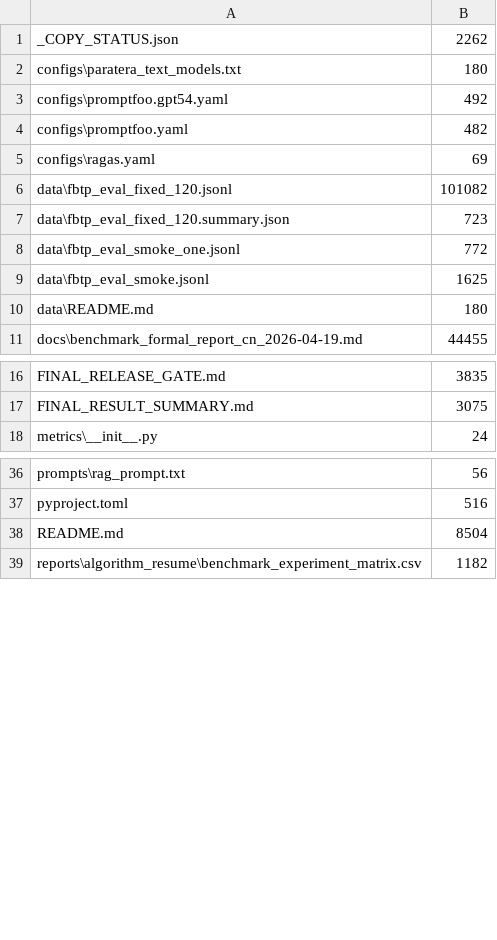
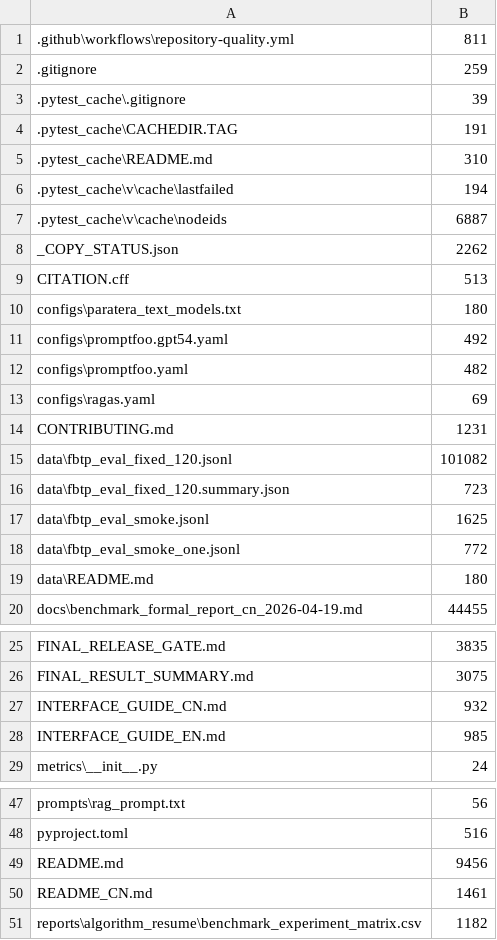
Before and after one commit to changyufei222/llm-eval-benchmark, a TSV file: _UPLOAD_FILE_MANIFEST.tsv, drawn as a sheet; only a part is shown, gaps mark what is left out; the diff covers the shown part only.

Commit message:
Improve repository presentation and reproducibility metadata

```diff
--- a/_UPLOAD_FILE_MANIFEST.tsv
+++ b/_UPLOAD_FILE_MANIFEST.tsv
@@ -1,2 +1,10 @@
+.github\workflows\repository-quality.yml	811
+.gitignore	259
+.pytest_cache\.gitignore	39
+.pytest_cache\CACHEDIR.TAG	191
+.pytest_cache\README.md	310
+.pytest_cache\v\cache\lastfailed	194
+.pytest_cache\v\cache\nodeids	6887
 _COPY_STATUS.json	2262
+CITATION.cff	513
 configs\paratera_text_models.txt	180
@@ -5,6 +13,7 @@ configs\promptfoo.yaml	482
 configs\ragas.yaml	69
+CONTRIBUTING.md	1231
 data\fbtp_eval_fixed_120.jsonl	101082
 data\fbtp_eval_fixed_120.summary.json	723
+data\fbtp_eval_smoke.jsonl	1625
 data\fbtp_eval_smoke_one.jsonl	772
-data\fbtp_eval_smoke.jsonl	1625
 data\README.md	180
@@ -17,2 +26,4 @@ FINAL_RELEASE_GATE.md	3835
 FINAL_RESULT_SUMMARY.md	3075
+INTERFACE_GUIDE_CN.md	932
+INTERFACE_GUIDE_EN.md	985
 metrics\__init__.py	24
@@ -37,3 +48,4 @@ prompts\rag_prompt.txt	56
 pyproject.toml	516
-README.md	8504
+README.md	9456
+README_CN.md	1461
 reports\algorithm_resume\benchmark_experiment_matrix.csv	1182
```
Also changed, not shown: 1 added row and 4 moved rows elsewhere in this file, 7 other files.
